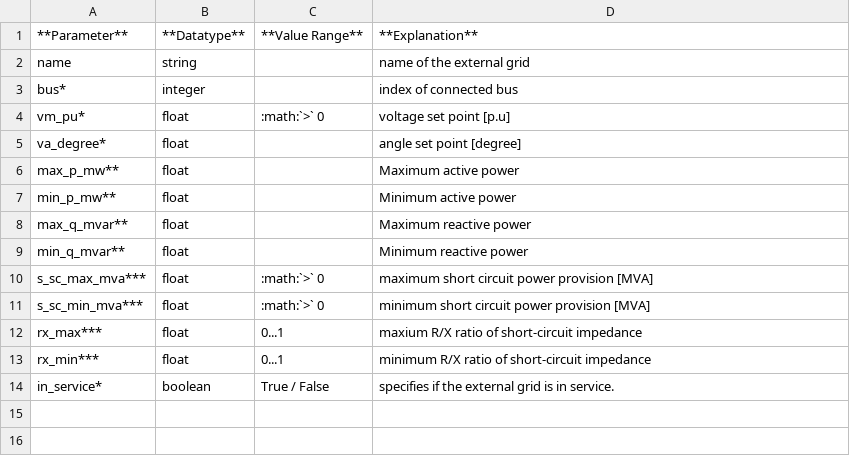
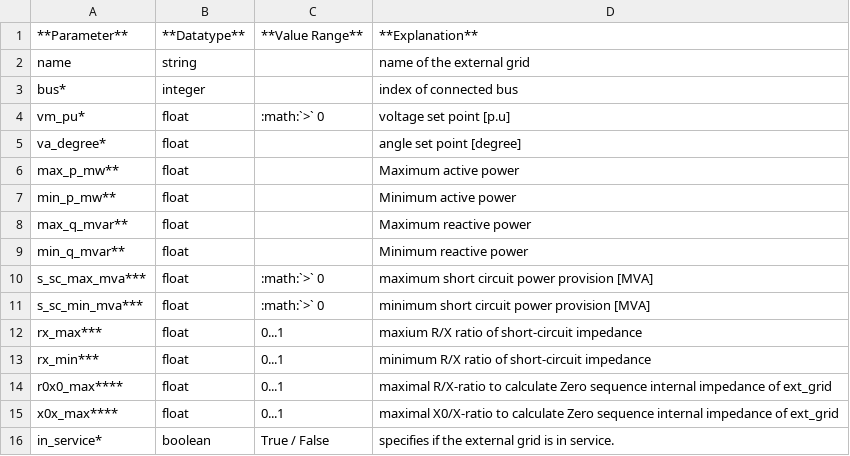
Before and after one commit to e2nIEE/pandapower, a CSV file: doc/elements/ext_grid_par.csv, drawn as a sheet.

```diff
--- a/doc/elements/ext_grid_par.csv
+++ b/doc/elements/ext_grid_par.csv
@@ -13,2 +13,4 @@ rx_max***;float;0...1;maxium R/X ratio of short-circuit impedance
 rx_min***;float;0...1;minimum R/X ratio of short-circuit impedance
+r0x0_max****;float;0...1; maximal R/X-ratio to calculate Zero sequence internal impedance of ext_grid
+x0x_max****;float;0...1;  maximal X0/X-ratio to calculate Zero sequence internal impedance of ext_grid
 in_service*;boolean;True / False;specifies if the external grid is in service.
```
Also changed, not shown: doc/elements/trafo_par.csv, 10 other files.
